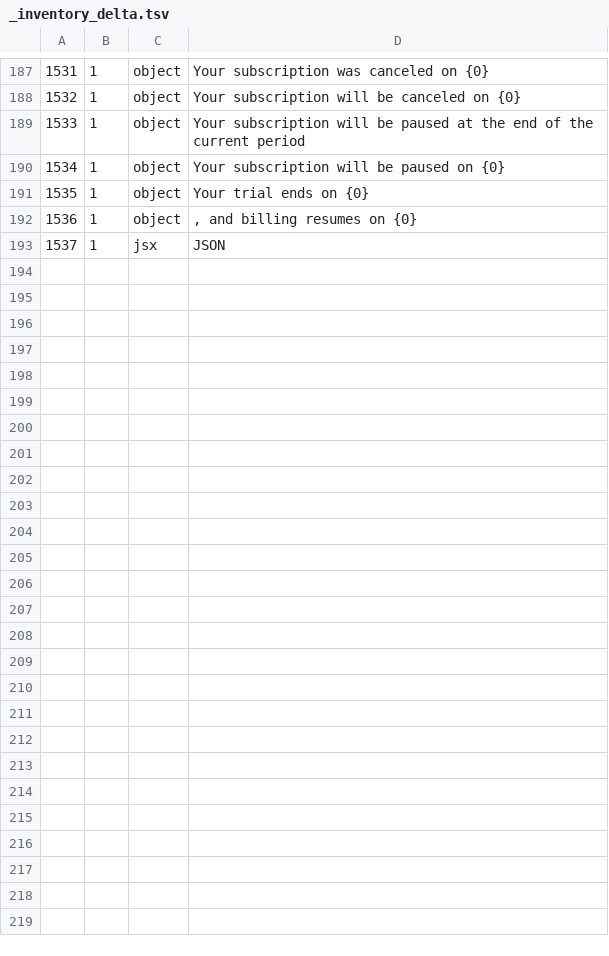
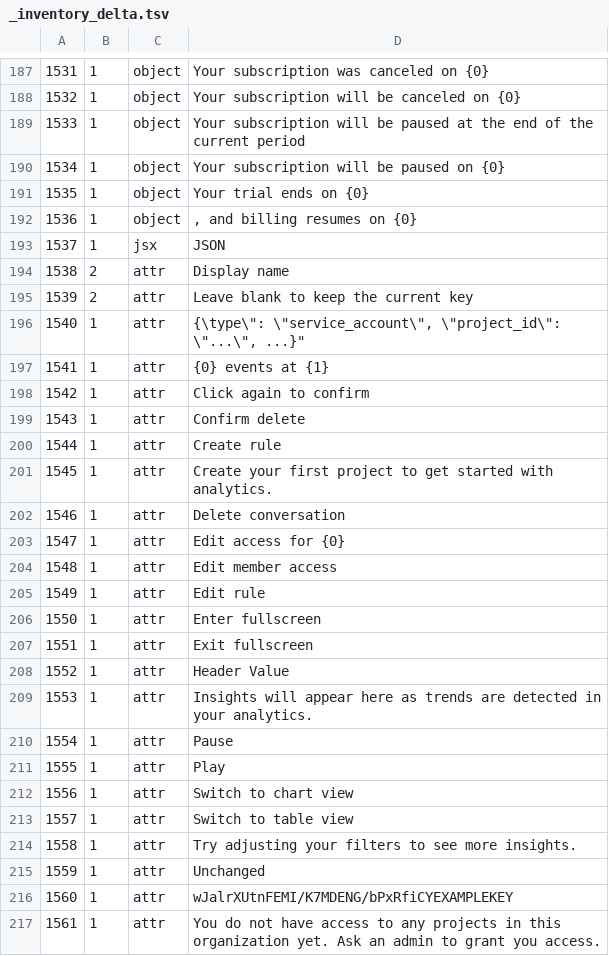
Before and after one commit to moonlightsh/openpanel, a TSV file: packages/i18n-zh/catalog/_inventory_delta.tsv, drawn as a sheet; only a part is shown, gaps mark what is left out.

```diff
--- a/packages/i18n-zh/catalog/_inventory_delta.tsv
+++ b/packages/i18n-zh/catalog/_inventory_delta.tsv
@@ -193 +193,25 @@
 1537	1	jsx	"JSON"
+1538	2	attr	"Display name"
+1539	2	attr	"Leave blank to keep the current key"
+1540	1	attr	"{\"type\": \"service_account\", \"project_id\": \"...\", ...}"
+1541	1	attr	"{0} events at {1}"
+1542	1	attr	"Click again to confirm"
+1543	1	attr	"Confirm delete"
+1544	1	attr	"Create rule"
+1545	1	attr	"Create your first project to get started with analytics."
+1546	1	attr	"Delete conversation"
+1547	1	attr	"Edit access for {0}"
+1548	1	attr	"Edit member access"
+1549	1	attr	"Edit rule"
+1550	1	attr	"Enter fullscreen"
+1551	1	attr	"Exit fullscreen"
+1552	1	attr	"Header Value"
+1553	1	attr	"Insights will appear here as trends are detected in your analytics."
+1554	1	attr	"Pause"
+1555	1	attr	"Play"
+1556	1	attr	"Switch to chart view"
+1557	1	attr	"Switch to table view"
+1558	1	attr	"Try adjusting your filters to see more insights."
+1559	1	attr	"Unchanged"
+1560	1	attr	"wJalrXUtnFEMI/K7MDENG/bPxRfiCYEXAMPLEKEY"
+1561	1	attr	"You do not have access to any projects in this organization yet. Ask an admin to grant you access."
```
Also changed, not shown: packages/i18n-zh/catalog/_bilingual.tsv, packages/i18n-zh/catalog/对照表.csv, 9 other files.
